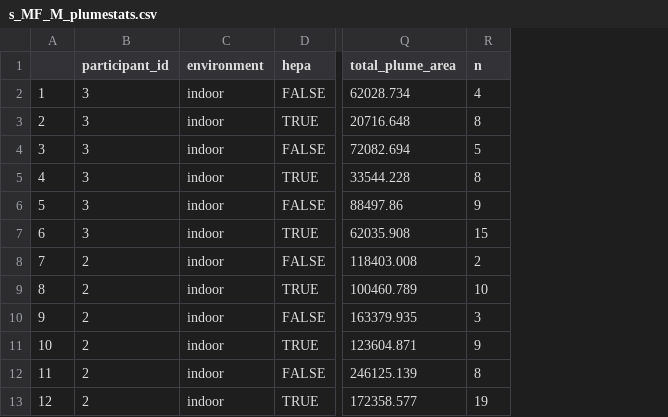
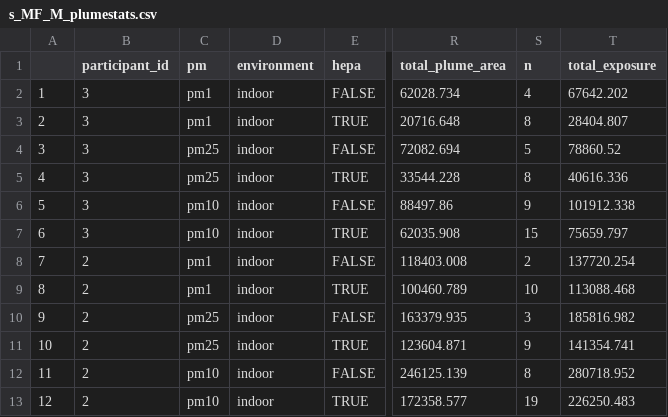
Before and after one commit to airpartners/hepa-summer23, a CSV file: summary/EastBoston/MF/s_MF_M_plumestats.csv, drawn as a sheet; only a part is shown, gaps mark what is left out; the diff names each change by its address in the sheet, - before the commit and + after, or states it on an @@ line.

```diff
--- a/summary/EastBoston/MF/s_MF_M_plumestats.csv
+++ b/summary/EastBoston/MF/s_MF_M_plumestats.csv
+column C (pm), rows 2-13: pm1 | pm1 | pm25 | pm25 | pm10 | pm10 | pm1 | pm1 | pm25 | pm25 | pm10 | pm10
+column T (total_exposure), rows 2-13: 67642.202 | 28404.807 | 78860.52 | 40616.336 | 101912.338 | 75659.797 | 137720.254 | 113088.468 | 185816.982 | 141354.741 | 280718.952 | 226250.483
```
Also changed, not shown: summary/EastBoston/LF/s_LF_M_allplumes.csv, summary/EastBoston/SS/s_SS_M_allplumes.csv, 11 other files.
